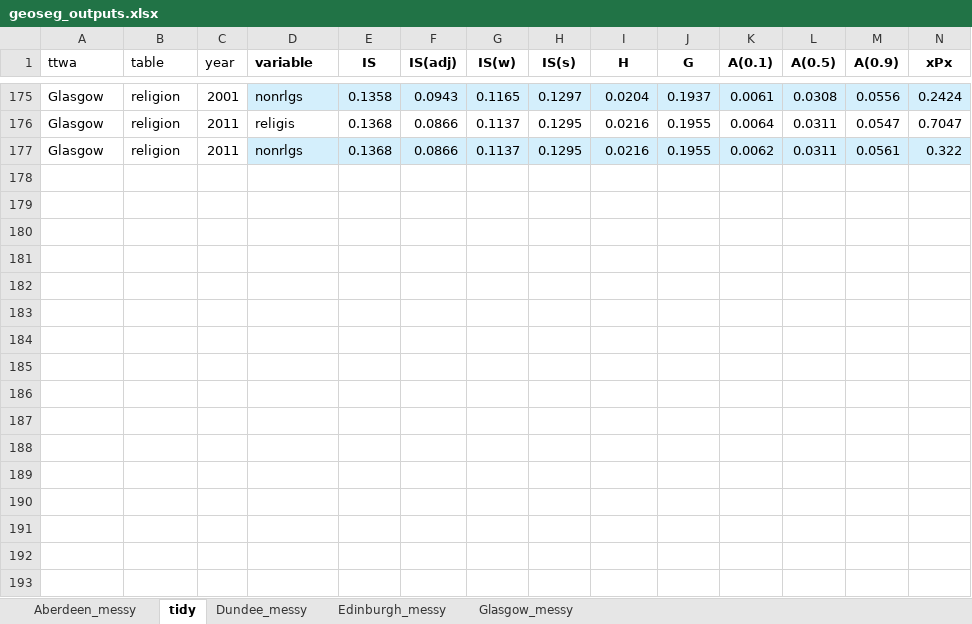
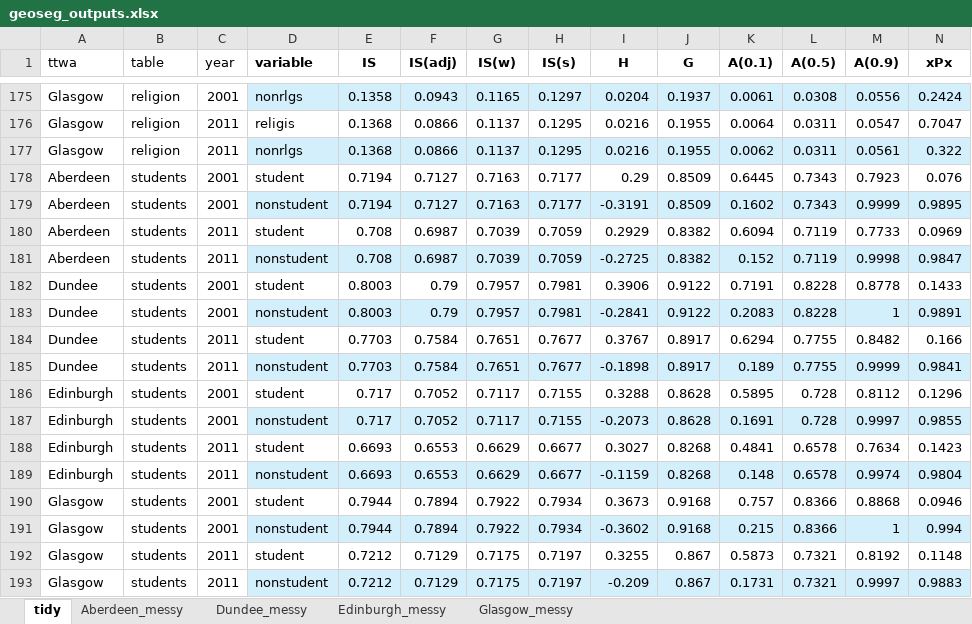
Before and after one commit to JonMinton/scotland_dissimilarity_tables, an Excel workbook: geoseg_outputs/geoseg_outputs.xlsx, sheet tidy, drawn as a sheet; only a part is shown, gaps mark what is left out; values as stored, in another font and other column widths than the file's, no borders; charts and pictures not drawn; rows hold the shown columns only; the diff covers the shown part only; the diff names each change by its address in the sheet, - before the commit and + after, or states it on an @@ line.

Commit message:
redo geoseg ttwas with correct cob and students tables

```diff
--- a/geoseg_outputs/geoseg_outputs.xlsx (sheet tidy)
+++ b/geoseg_outputs/geoseg_outputs.xlsx (sheet tidy)
@@ sheet tab order changed: tidy | Aberdeen_messy | Dundee_messy | Edinburgh_messy | Glasgow_messy @@
+row 178: Aberdeen | students | 2001 | student | 0.7194 | 0.7127 | 0.7163 | 0.7177 | 0.29 | 0.8509 | 0.6445 | 0.7343 | 0.7923 | 0.076
+row 179: Aberdeen | students | 2001 | nonstudent | 0.7194 | 0.7127 | 0.7163 | 0.7177 | -0.3191 | 0.8509 | 0.1602 | 0.7343 | 0.9999 | 0.9895
+row 180: Aberdeen | students | 2011 | student | 0.708 | 0.6987 | 0.7039 | 0.7059 | 0.2929 | 0.8382 | 0.6094 | 0.7119 | 0.7733 | 0.0969
+row 181: Aberdeen | students | 2011 | nonstudent | 0.708 | 0.6987 | 0.7039 | 0.7059 | -0.2725 | 0.8382 | 0.152 | 0.7119 | 0.9998 | 0.9847
+row 182: Dundee | students | 2001 | student | 0.8003 | 0.79 | 0.7957 | 0.7981 | 0.3906 | 0.9122 | 0.7191 | 0.8228 | 0.8778 | 0.1433
+row 183: Dundee | students | 2001 | nonstudent | 0.8003 | 0.79 | 0.7957 | 0.7981 | -0.2841 | 0.9122 | 0.2083 | 0.8228 | 1 | 0.9891
+row 184: Dundee | students | 2011 | student | 0.7703 | 0.7584 | 0.7651 | 0.7677 | 0.3767 | 0.8917 | 0.6294 | 0.7755 | 0.8482 | 0.166
+row 185: Dundee | students | 2011 | nonstudent | 0.7703 | 0.7584 | 0.7651 | 0.7677 | -0.1898 | 0.8917 | 0.189 | 0.7755 | 0.9999 | 0.9841
+row 186: Edinburgh | students | 2001 | student | 0.717 | 0.7052 | 0.7117 | 0.7155 | 0.3288 | 0.8628 | 0.5895 | 0.728 | 0.8112 | 0.1296
+row 187: Edinburgh | students | 2001 | nonstudent | 0.717 | 0.7052 | 0.7117 | 0.7155 | -0.2073 | 0.8628 | 0.1691 | 0.728 | 0.9997 | 0.9855
+row 188: Edinburgh | students | 2011 | student | 0.6693 | 0.6553 | 0.6629 | 0.6677 | 0.3027 | 0.8268 | 0.4841 | 0.6578 | 0.7634 | 0.1423
+row 189: Edinburgh | students | 2011 | nonstudent | 0.6693 | 0.6553 | 0.6629 | 0.6677 | -0.1159 | 0.8268 | 0.148 | 0.6578 | 0.9974 | 0.9804
+row 190: Glasgow | students | 2001 | student | 0.7944 | 0.7894 | 0.7922 | 0.7934 | 0.3673 | 0.9168 | 0.757 | 0.8366 | 0.8868 | 0.0946
+row 191: Glasgow | students | 2001 | nonstudent | 0.7944 | 0.7894 | 0.7922 | 0.7934 | -0.3602 | 0.9168 | 0.215 | 0.8366 | 1 | 0.994
+row 192: Glasgow | students | 2011 | student | 0.7212 | 0.7129 | 0.7175 | 0.7197 | 0.3255 | 0.867 | 0.5873 | 0.7321 | 0.8192 | 0.1148
+row 193: Glasgow | students | 2011 | nonstudent | 0.7212 | 0.7129 | 0.7175 | 0.7197 | -0.209 | 0.867 | 0.1731 | 0.7321 | 0.9997 | 0.9883
```
Also changed, not shown: 8 added rows and 8 removed rows elsewhere in this sheet, sheet Glasgow_messy, sheet Aberdeen_messy, sheet Edinburgh_messy, sheet Dundee_messy, charts or pictures.
